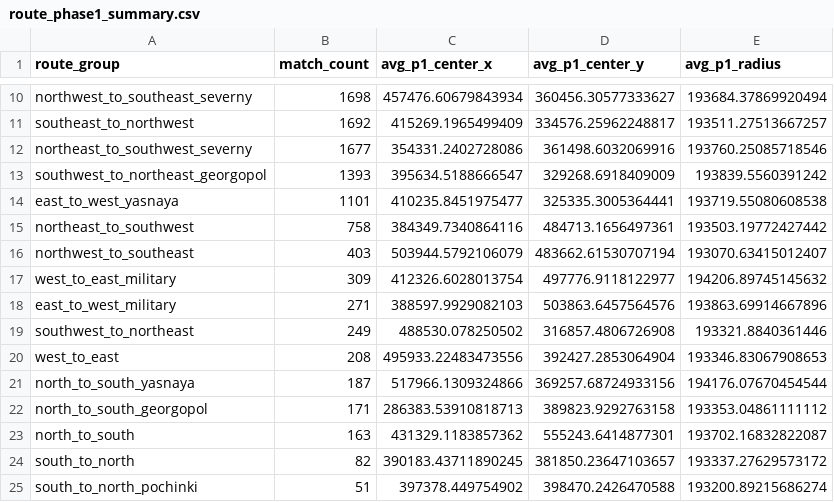
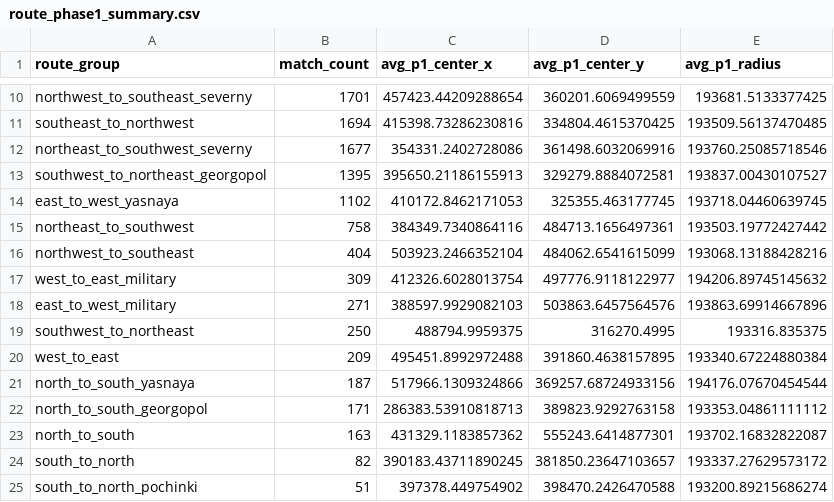
Before and after one commit to YeopSeung04/PUBG-Erangel-Circle-Predictor, a CSV file: data/processed/route_phase1_summary.csv, drawn as a sheet; only a part is shown, gaps mark what is left out; the diff covers the shown part only; the diff names each change by its address in the sheet, - before the commit and + after, or states it on an @@ line.

```diff
--- a/data/processed/route_phase1_summary.csv
+++ b/data/processed/route_phase1_summary.csv
-B10 (match_count): 1698
+B10 (match_count): 1701
-C10 (avg_p1_center_x): 457476.60679843934
+C10 (avg_p1_center_x): 457423.44209288654
-D10 (avg_p1_center_y): 360456.30577333627
+D10 (avg_p1_center_y): 360201.6069499559
-E10 (avg_p1_radius): 193684.37869920494
+E10 (avg_p1_radius): 193681.5133377425
-B11 (match_count): 1692
+B11 (match_count): 1694
-C11 (avg_p1_center_x): 415269.1965499409
+C11 (avg_p1_center_x): 415398.73286230816
-D11 (avg_p1_center_y): 334576.25962248817
+D11 (avg_p1_center_y): 334804.4615370425
-E11 (avg_p1_radius): 193511.27513667257
+E11 (avg_p1_radius): 193509.56137470485
-B13 (match_count): 1393
+B13 (match_count): 1395
-C13 (avg_p1_center_x): 395634.5188666547
+C13 (avg_p1_center_x): 395650.21186155913
-D13 (avg_p1_center_y): 329268.6918409009
+D13 (avg_p1_center_y): 329279.8884072581
-E13 (avg_p1_radius): 193839.5560391242
+E13 (avg_p1_radius): 193837.00430107527
-B14 (match_count): 1101
+B14 (match_count): 1102
-C14 (avg_p1_center_x): 410235.8451975477
+C14 (avg_p1_center_x): 410172.8462171053
-D14 (avg_p1_center_y): 325335.3005364441
+D14 (avg_p1_center_y): 325355.463177745
-E14 (avg_p1_radius): 193719.55080608538
+E14 (avg_p1_radius): 193718.04460639745
-B16 (match_count): 403
+B16 (match_count): 404
-C16 (avg_p1_center_x): 503944.5792106079
+C16 (avg_p1_center_x): 503923.2466352104
-D16 (avg_p1_center_y): 483662.61530707194
+D16 (avg_p1_center_y): 484062.6541615099
-E16 (avg_p1_radius): 193070.63415012407
+E16 (avg_p1_radius): 193068.13188428216
-B19 (match_count): 249
+B19 (match_count): 250
-C19 (avg_p1_center_x): 488530.078250502
+C19 (avg_p1_center_x): 488794.9959375
-D19 (avg_p1_center_y): 316857.4806726908
+D19 (avg_p1_center_y): 316270.4995
-E19 (avg_p1_radius): 193321.8840361446
+E19 (avg_p1_radius): 193316.835375
-B20 (match_count): 208
+B20 (match_count): 209
-C20 (avg_p1_center_x): 495933.22483473556
+C20 (avg_p1_center_x): 495451.8992972488
-D20 (avg_p1_center_y): 392427.2853064904
+D20 (avg_p1_center_y): 391860.4638157895
-E20 (avg_p1_radius): 193346.83067908653
+E20 (avg_p1_radius): 193340.67224880384
```
Also changed, not shown: 32 edited cells elsewhere in this file, 5 other files.
